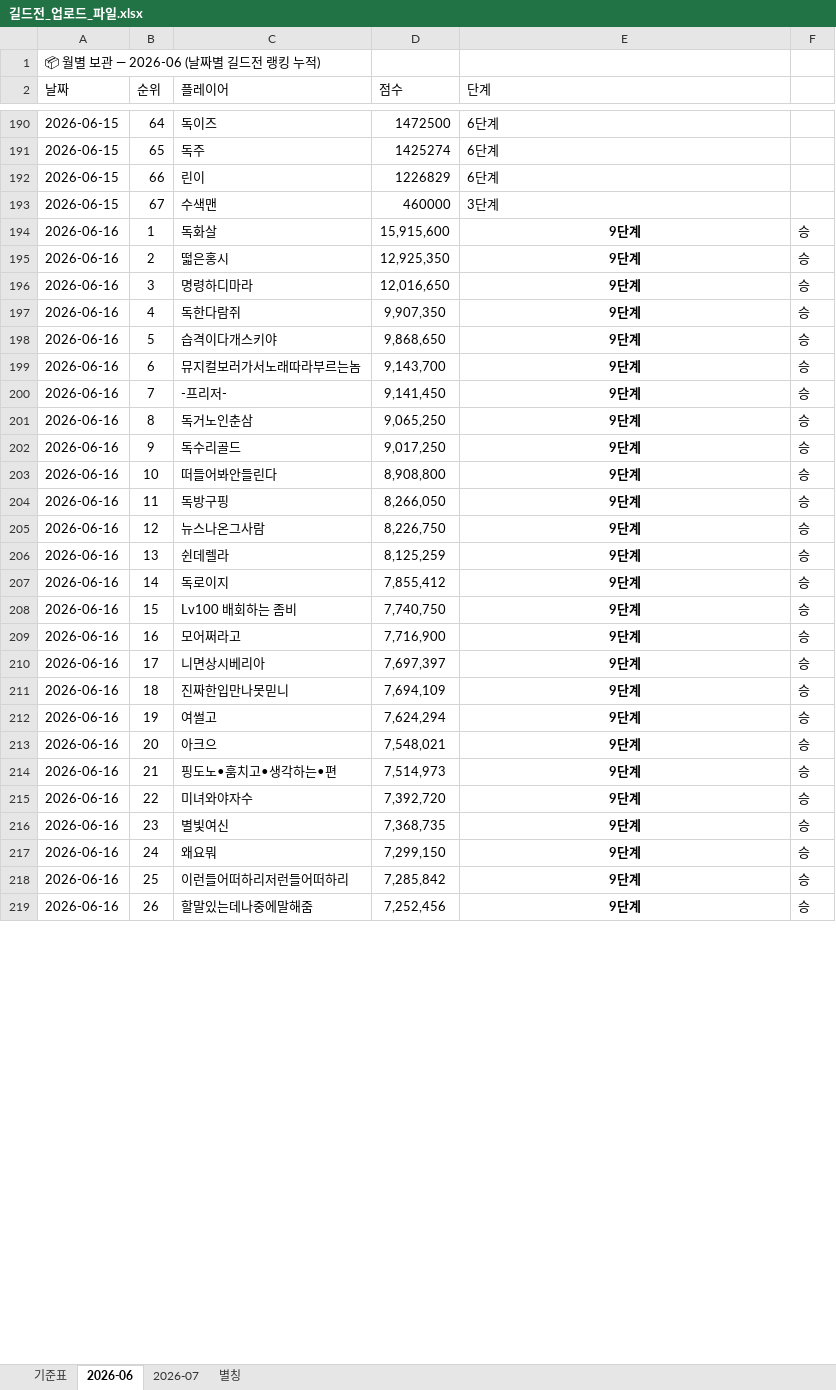
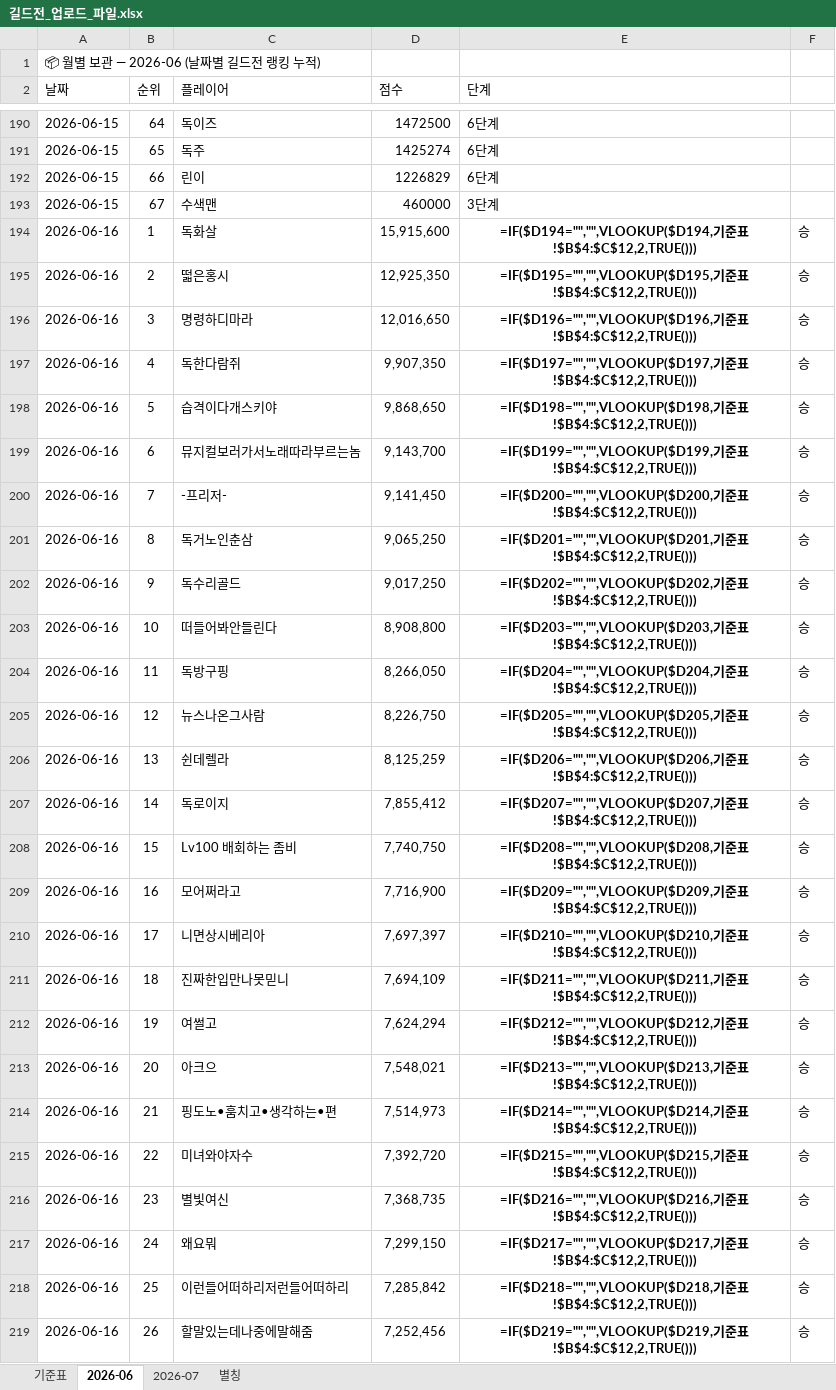
Before and after one commit to 88view/guild-war, an Excel workbook: 길드전_업로드_파일.xlsx, sheet 2026-06, drawn as a sheet; only a part is shown, gaps mark what is left out; values as stored, in another font and other column widths than the file's, no borders; formulas without a stored value are shown as written; the diff covers the shown part only; the diff names each change by its address in the sheet, - before the commit and + after, or states it on an @@ line.

```diff
--- a/길드전_업로드_파일.xlsx (sheet 2026-06)
+++ b/길드전_업로드_파일.xlsx (sheet 2026-06)
-E194 (단계): 9단계
+E194 (단계): =IF($D194="","",VLOOKUP($D194,기준표!$B$4:$C$12,2,TRUE()))
-E195 (단계): 9단계
+E195 (단계): =IF($D195="","",VLOOKUP($D195,기준표!$B$4:$C$12,2,TRUE()))
-E196 (단계): 9단계
+E196 (단계): =IF($D196="","",VLOOKUP($D196,기준표!$B$4:$C$12,2,TRUE()))
-E197 (단계): 9단계
+E197 (단계): =IF($D197="","",VLOOKUP($D197,기준표!$B$4:$C$12,2,TRUE()))
-E198 (단계): 9단계
+E198 (단계): =IF($D198="","",VLOOKUP($D198,기준표!$B$4:$C$12,2,TRUE()))
-E199 (단계): 9단계
+E199 (단계): =IF($D199="","",VLOOKUP($D199,기준표!$B$4:$C$12,2,TRUE()))
-E200 (단계): 9단계
+E200 (단계): =IF($D200="","",VLOOKUP($D200,기준표!$B$4:$C$12,2,TRUE()))
-E201 (단계): 9단계
+E201 (단계): =IF($D201="","",VLOOKUP($D201,기준표!$B$4:$C$12,2,TRUE()))
-E202 (단계): 9단계
+E202 (단계): =IF($D202="","",VLOOKUP($D202,기준표!$B$4:$C$12,2,TRUE()))
-E203 (단계): 9단계
+E203 (단계): =IF($D203="","",VLOOKUP($D203,기준표!$B$4:$C$12,2,TRUE()))
-E204 (단계): 9단계
+E204 (단계): =IF($D204="","",VLOOKUP($D204,기준표!$B$4:$C$12,2,TRUE()))
-E205 (단계): 9단계
+E205 (단계): =IF($D205="","",VLOOKUP($D205,기준표!$B$4:$C$12,2,TRUE()))
-E206 (단계): 9단계
+E206 (단계): =IF($D206="","",VLOOKUP($D206,기준표!$B$4:$C$12,2,TRUE()))
-E207 (단계): 9단계
+E207 (단계): =IF($D207="","",VLOOKUP($D207,기준표!$B$4:$C$12,2,TRUE()))
-E208 (단계): 9단계
+E208 (단계): =IF($D208="","",VLOOKUP($D208,기준표!$B$4:$C$12,2,TRUE()))
-E209 (단계): 9단계
+E209 (단계): =IF($D209="","",VLOOKUP($D209,기준표!$B$4:$C$12,2,TRUE()))
-E210 (단계): 9단계
+E210 (단계): =IF($D210="","",VLOOKUP($D210,기준표!$B$4:$C$12,2,TRUE()))
-E211 (단계): 9단계
+E211 (단계): =IF($D211="","",VLOOKUP($D211,기준표!$B$4:$C$12,2,TRUE()))
-E212 (단계): 9단계
+E212 (단계): =IF($D212="","",VLOOKUP($D212,기준표!$B$4:$C$12,2,TRUE()))
-E213 (단계): 9단계
+E213 (단계): =IF($D213="","",VLOOKUP($D213,기준표!$B$4:$C$12,2,TRUE()))
-E214 (단계): 9단계
+E214 (단계): =IF($D214="","",VLOOKUP($D214,기준표!$B$4:$C$12,2,TRUE()))
-E215 (단계): 9단계
+E215 (단계): =IF($D215="","",VLOOKUP($D215,기준표!$B$4:$C$12,2,TRUE()))
-E216 (단계): 9단계
+E216 (단계): =IF($D216="","",VLOOKUP($D216,기준표!$B$4:$C$12,2,TRUE()))
-E217 (단계): 9단계
+E217 (단계): =IF($D217="","",VLOOKUP($D217,기준표!$B$4:$C$12,2,TRUE()))
-E218 (단계): 9단계
+E218 (단계): =IF($D218="","",VLOOKUP($D218,기준표!$B$4:$C$12,2,TRUE()))
-E219 (단계): 9단계
+E219 (단계): =IF($D219="","",VLOOKUP($D219,기준표!$B$4:$C$12,2,TRUE()))
```
Also changed, not shown: 740 edited cells elsewhere in this sheet, sheet 2026-07.
